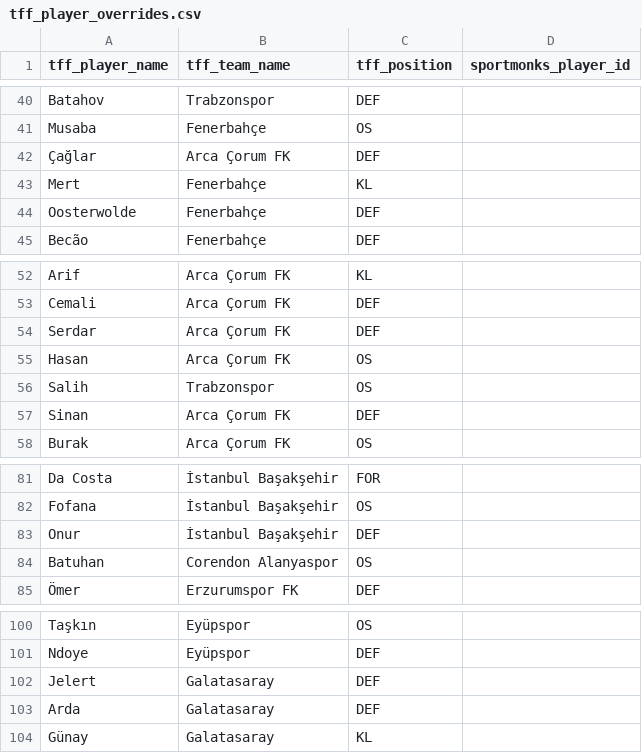
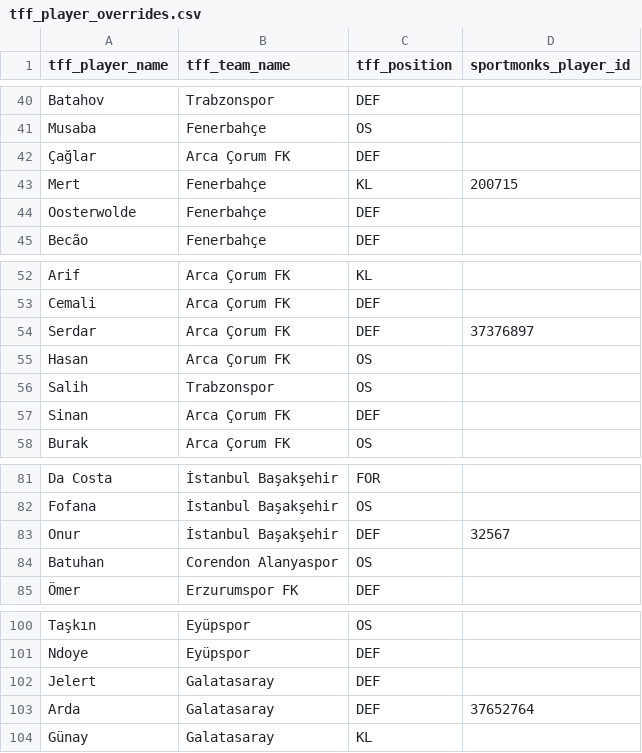
Before and after one commit to ygtcskn/fantasy-analysis-project, a CSV file: config/tff_player_overrides.csv, drawn as a sheet; only a part is shown, gaps mark what is left out; the diff covers the shown part only.

```diff
--- a/config/tff_player_overrides.csv
+++ b/config/tff_player_overrides.csv
@@ -42,3 +42,3 @@ Musaba,Fenerbahçe,OS,
 Çağlar,Arca Çorum FK,DEF,
-Mert,Fenerbahçe,KL,
+Mert,Fenerbahçe,KL,200715
 Oosterwolde,Fenerbahçe,DEF,
@@ -53,3 +53,3 @@ Arif,Arca Çorum FK,KL,
 Cemali,Arca Çorum FK,DEF,
-Serdar,Arca Çorum FK,DEF,
+Serdar,Arca Çorum FK,DEF,37376897
 Hasan,Arca Çorum FK,OS,
@@ -82,3 +82,3 @@ Da Costa,İstanbul Başakşehir,FOR,
 Fofana,İstanbul Başakşehir,OS,
-Onur,İstanbul Başakşehir,DEF,
+Onur,İstanbul Başakşehir,DEF,32567
 Batuhan,Corendon Alanyaspor,OS,
@@ -102,3 +102,3 @@ Ndoye,Eyüpspor,DEF,
 Jelert,Galatasaray,DEF,
-Arda,Galatasaray,DEF,
+Arda,Galatasaray,DEF,37652764
 Günay,Galatasaray,KL,
```
Also changed, not shown: 21 added rows and 17 edited cells elsewhere in this file, 34 other files.
